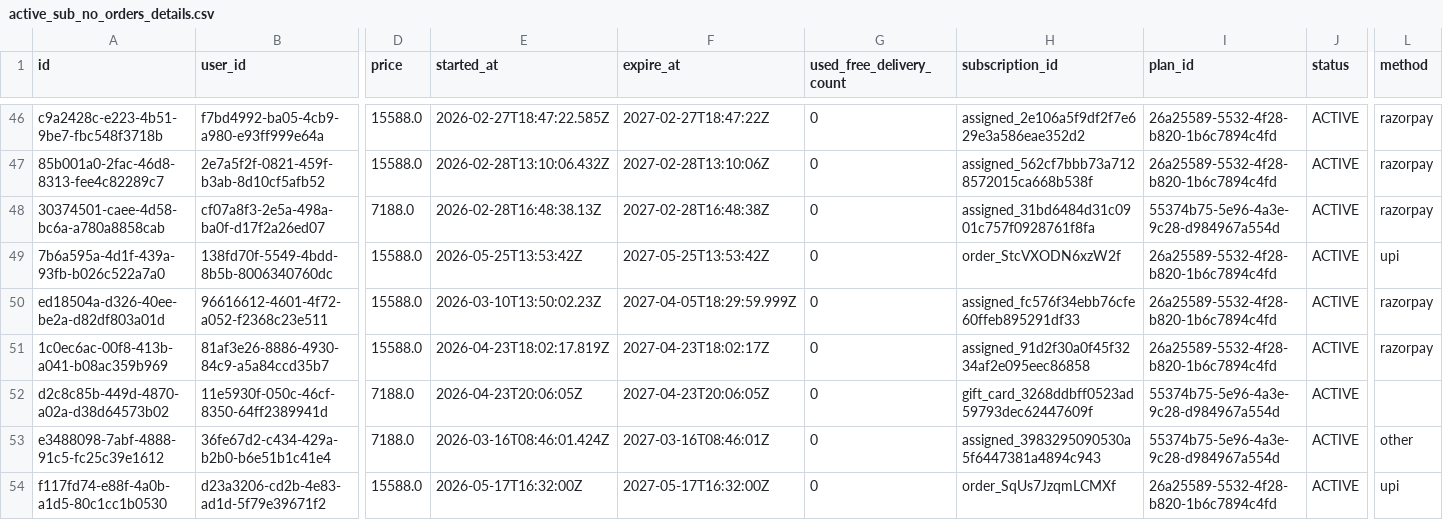
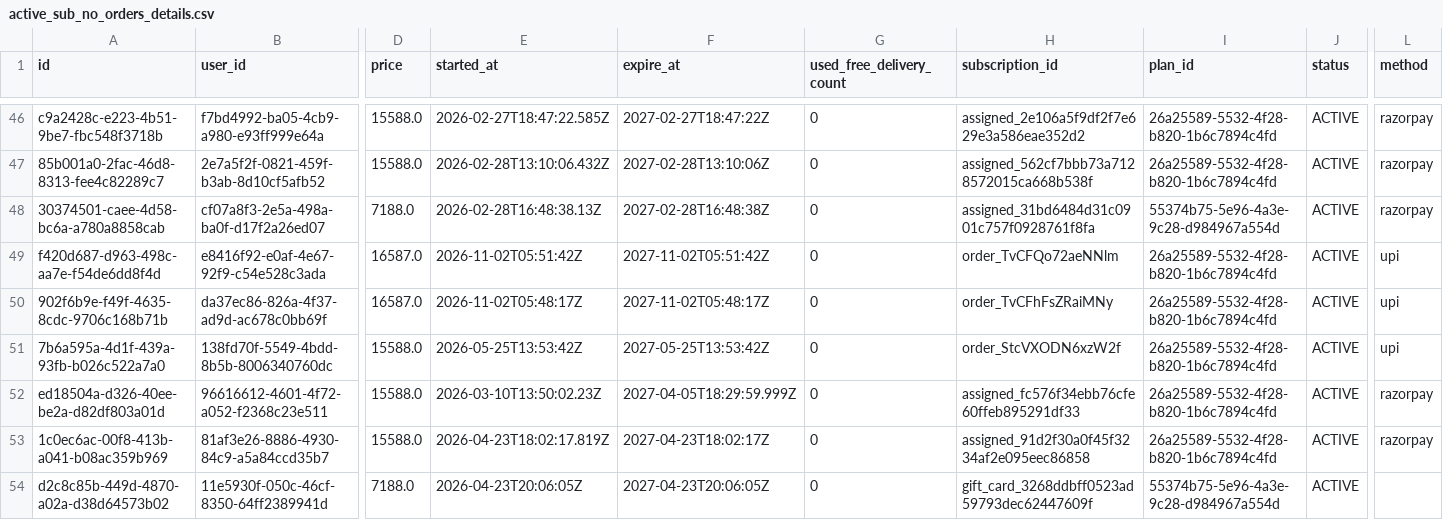
Before and after one commit to Amankr0402/Daily-Sales-Revenue-Report, a CSV file: data/active_sub_no_orders_details.csv, drawn as a sheet; only a part is shown, gaps mark what is left out; the shorter side is filled out with more unchanged rows; rows hold the shown columns only; the diff names each change by its address in the sheet, - before the commit and + after, or states it on an @@ line.

Commit message:
chore(data): auto-sync sales data [2026-11-02 06:02 UTC]

```diff
--- a/data/active_sub_no_orders_details.csv
+++ b/data/active_sub_no_orders_details.csv
+row 49: f420d687-d963-498c-aa7e-f54de6dd8f4d | e8416f92-e0af-4e67-92f9-c54e528c3ada | 16587.0 | 2026-11-02T05:51:42Z | 2027-11-02T05:51:42Z | 0 | order_TvCFQo72aeNNlm | 26a25589-5532-4f28-b820-1b6c7894c4fd | ACTIVE | upi
+row 50: 902f6b9e-f49f-4635-8cdc-9706c168b71b | da37ec86-826a-4f37-ad9d-ac678c0bb69f | 16587.0 | 2026-11-02T05:48:17Z | 2027-11-02T05:48:17Z | 0 | order_TvCFhFsZRaiMNy | 26a25589-5532-4f28-b820-1b6c7894c4fd | ACTIVE | upi
```
Also changed, not shown: data/inside_sales_details.csv, data/telecrm_leads_details.csv, 32 other files.
